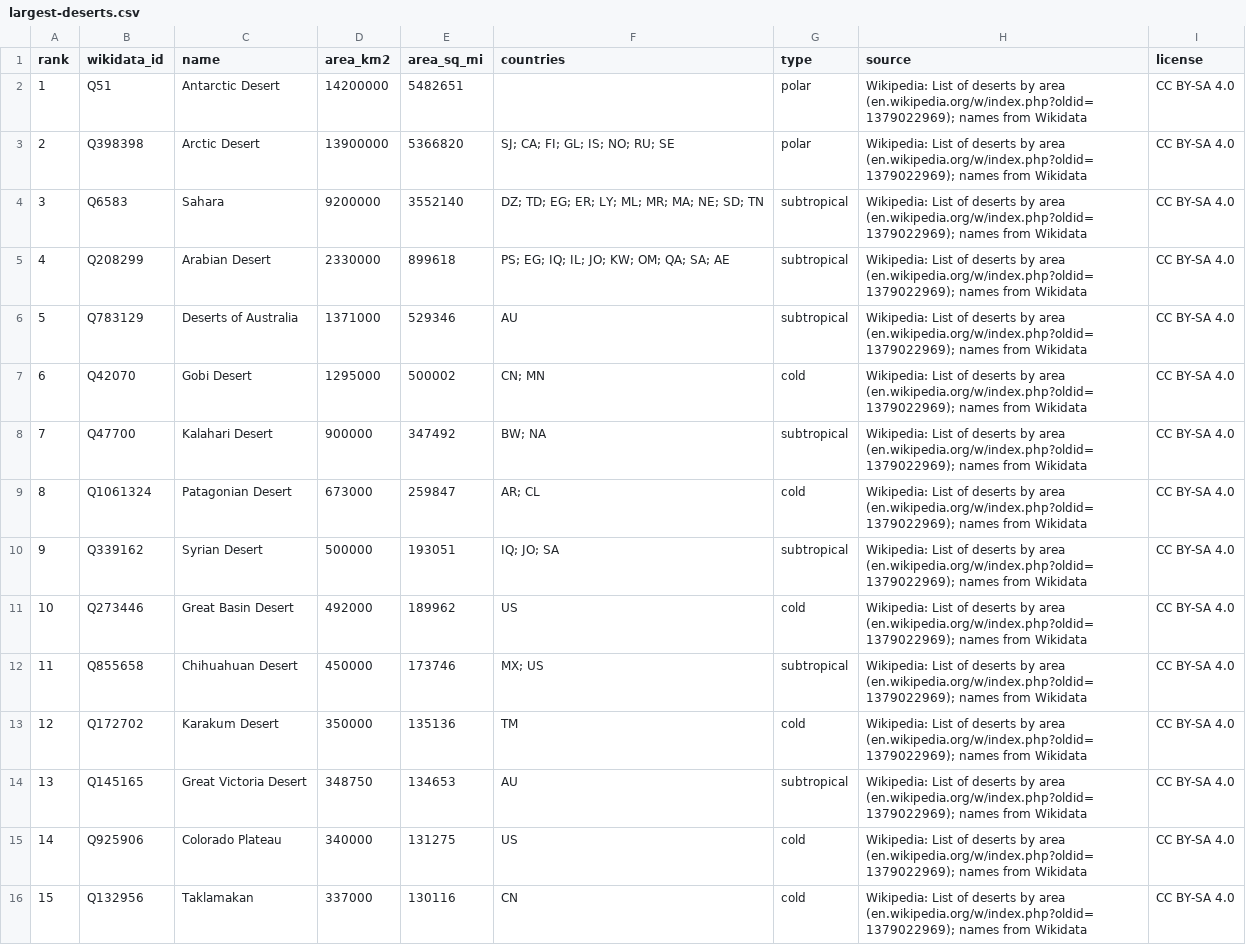
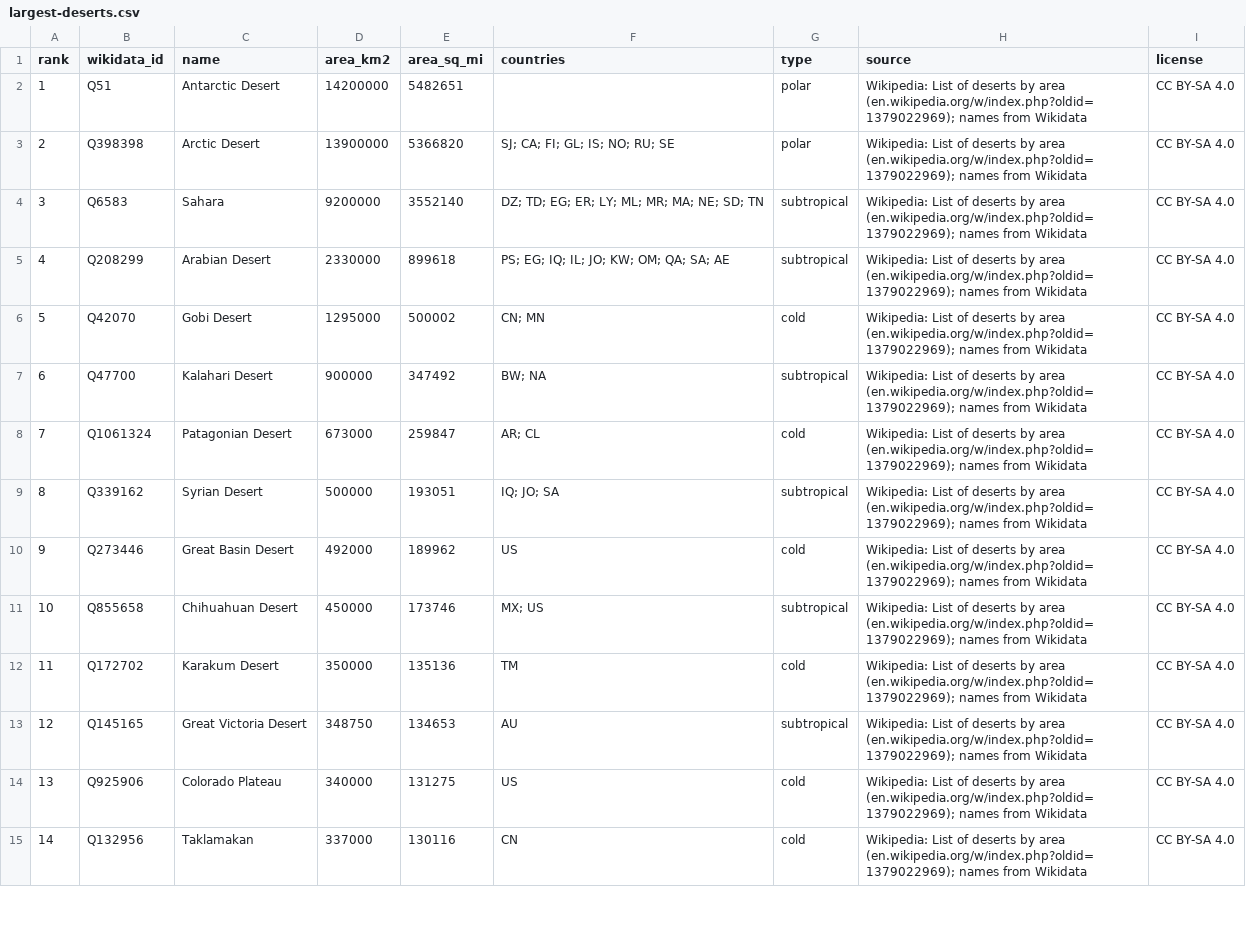
Before and after one commit to mantoufan/cvcm, a CSV file: public/rankings/largest-deserts.csv, drawn as a sheet; only a part is shown; the diff covers the shown part only.

```diff
--- a/public/rankings/largest-deserts.csv
+++ b/public/rankings/largest-deserts.csv
@@ -5,12 +5,11 @@ rank,wikidata_id,name,area_km2,area_sq_mi,countries,type,source,license
 4,Q208299,Arabian Desert,2330000,899618,PS; EG; IQ; IL; JO; KW; OM; QA; SA; AE,subtropical,Wikipedia: List of deserts by area (en.wikipedia.org/w/index.php?oldid=1379022969); names from Wikidata,CC BY-SA 4.0
-5,Q783129,Deserts of Australia,1371000,529346,AU,subtropical,Wikipedia: List of deserts by area (en.wikipedia.org/w/index.php?oldid=1379022969); names from Wikidata,CC BY-SA 4.0
-6,Q42070,Gobi Desert,1295000,500002,CN; MN,cold,Wikipedia: List of deserts by area (en.wikipedia.org/w/index.php?oldid=1379022969); names from Wikidata,CC BY-SA 4.0
-7,Q47700,Kalahari Desert,900000,347492,BW; NA,subtropical,Wikipedia: List of deserts by area (en.wikipedia.org/w/index.php?oldid=1379022969); names from Wikidata,CC BY-SA 4.0
-8,Q1061324,Patagonian Desert,673000,259847,AR; CL,cold,Wikipedia: List of deserts by area (en.wikipedia.org/w/index.php?oldid=1379022969); names from Wikidata,CC BY-SA 4.0
-9,Q339162,Syrian Desert,500000,193051,IQ; JO; SA,subtropical,Wikipedia: List of deserts by area (en.wikipedia.org/w/index.php?oldid=1379022969); names from Wikidata,CC BY-SA 4.0
-10,Q273446,Great Basin Desert,492000,189962,US,cold,Wikipedia: List of deserts by area (en.wikipedia.org/w/index.php?oldid=1379022969); names from Wikidata,CC BY-SA 4.0
-11,Q855658,Chihuahuan Desert,450000,173746,MX; US,subtropical,Wikipedia: List of deserts by area (en.wikipedia.org/w/index.php?oldid=1379022969); names from Wikidata,CC BY-SA 4.0
-12,Q172702,Karakum Desert,350000,135136,TM,cold,Wikipedia: List of deserts by area (en.wikipedia.org/w/index.php?oldid=1379022969); names from Wikidata,CC BY-SA 4.0
-13,Q145165,Great Victoria Desert,348750,134653,AU,subtropical,Wikipedia: List of deserts by area (en.wikipedia.org/w/index.php?oldid=1379022969); names from Wikidata,CC BY-SA 4.0
-14,Q925906,Colorado Plateau,340000,131275,US,cold,Wikipedia: List of deserts by area (en.wikipedia.org/w/index.php?oldid=1379022969); names from Wikidata,CC BY-SA 4.0
-15,Q132956,Taklamakan,337000,130116,CN,cold,Wikipedia: List of deserts by area (en.wikipedia.org/w/index.php?oldid=1379022969); names from Wikidata,CC BY-SA 4.0
+5,Q42070,Gobi Desert,1295000,500002,CN; MN,cold,Wikipedia: List of deserts by area (en.wikipedia.org/w/index.php?oldid=1379022969); names from Wikidata,CC BY-SA 4.0
+6,Q47700,Kalahari Desert,900000,347492,BW; NA,subtropical,Wikipedia: List of deserts by area (en.wikipedia.org/w/index.php?oldid=1379022969); names from Wikidata,CC BY-SA 4.0
+7,Q1061324,Patagonian Desert,673000,259847,AR; CL,cold,Wikipedia: List of deserts by area (en.wikipedia.org/w/index.php?oldid=1379022969); names from Wikidata,CC BY-SA 4.0
+8,Q339162,Syrian Desert,500000,193051,IQ; JO; SA,subtropical,Wikipedia: List of deserts by area (en.wikipedia.org/w/index.php?oldid=1379022969); names from Wikidata,CC BY-SA 4.0
+9,Q273446,Great Basin Desert,492000,189962,US,cold,Wikipedia: List of deserts by area (en.wikipedia.org/w/index.php?oldid=1379022969); names from Wikidata,CC BY-SA 4.0
+10,Q855658,Chihuahuan Desert,450000,173746,MX; US,subtropical,Wikipedia: List of deserts by area (en.wikipedia.org/w/index.php?oldid=1379022969); names from Wikidata,CC BY-SA 4.0
+11,Q172702,Karakum Desert,350000,135136,TM,cold,Wikipedia: List of deserts by area (en.wikipedia.org/w/index.php?oldid=1379022969); names from Wikidata,CC BY-SA 4.0
+12,Q145165,Great Victoria Desert,348750,134653,AU,subtropical,Wikipedia: List of deserts by area (en.wikipedia.org/w/index.php?oldid=1379022969); names from Wikidata,CC BY-SA 4.0
+13,Q925906,Colorado Plateau,340000,131275,US,cold,Wikipedia: List of deserts by area (en.wikipedia.org/w/index.php?oldid=1379022969); names from Wikidata,CC BY-SA 4.0
+14,Q132956,Taklamakan,337000,130116,CN,cold,Wikipedia: List of deserts by area (en.wikipedia.org/w/index.php?oldid=1379022969); names from Wikidata,CC BY-SA 4.0
```
Also changed, not shown: 1 added row and 52 edited cells elsewhere in this file, 29 other files.
